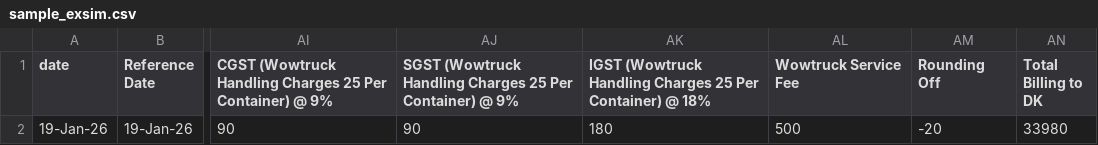
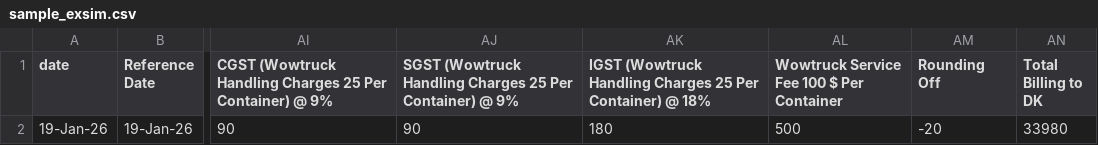
Before and after one commit to Nick444-del/ARC-Web-Automation, a CSV file: frontend/public/sample_exsim.csv, drawn as a sheet; only a part is shown, gaps mark what is left out; the diff names each change by its address in the sheet, - before the commit and + after, or states it on an @@ line.

Commit message:
fix(exsim): rename Wowtruck Service Fee to full name with dollar amount

```diff
--- a/frontend/public/sample_exsim.csv
+++ b/frontend/public/sample_exsim.csv
-AL1: Wowtruck Service Fee
+AL1: Wowtruck Service Fee 100 $ Per Container
```
Also changed, not shown: 2 other files.
